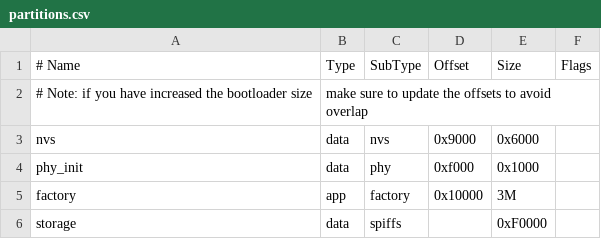
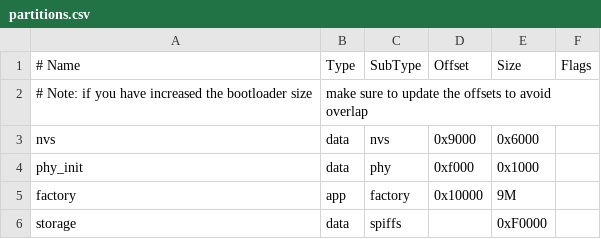
Before and after one commit to jojo240607/esp-numworks, a CSV file: partitions.csv, drawn as a sheet.

```diff
--- a/partitions.csv
+++ b/partitions.csv
@@ -4,3 +4,3 @@ nvs,      data, nvs,     0x9000,  0x6000,
 phy_init, data, phy,     0xf000,  0x1000,
-factory,  app,  factory, 0x10000, 3M,
+factory,  app,  factory, 0x10000, 9M,
 storage,  data, spiffs,      ,  0xF0000,
```
Also changed, not shown: 51 other files.
